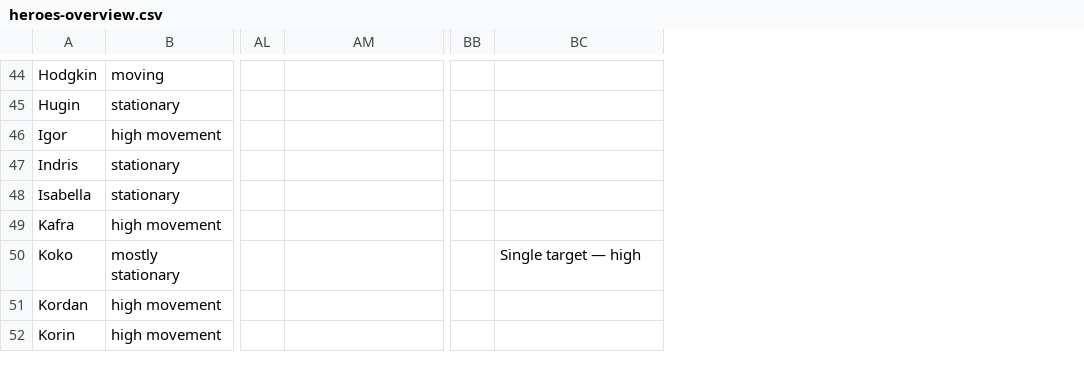
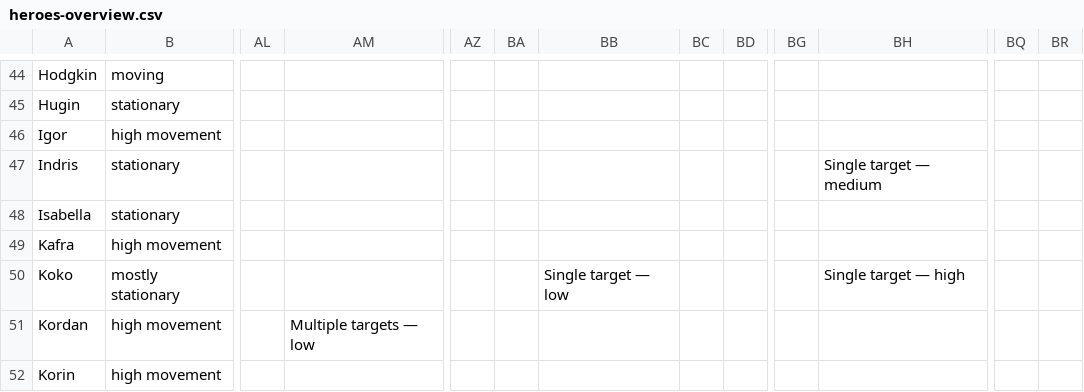
Before and after one commit to arnecls/afjk-characters, a CSV file: heroes-overview.csv, drawn as a sheet; only a part is shown, gaps mark what is left out; removed rows and columns are numbered as before the commit, all else as after; the diff covers the shown part only; the diff names each change by its address in the sheet, - before the commit and + after, or states it on an @@ line.

```diff
--- a/heroes-overview.csv
+++ b/heroes-overview.csv
+column AZ, empty
+column BA, empty
+column BB, row 50: Single target — low
+column BC, empty
+column BD, empty
-column BB, empty
+column BG, empty
+column BQ, empty
+column BR, empty
-BH47: (empty)
+BH47: Single target — medium
-AM51: (empty)
+AM51: Multiple targets — low
```
Also changed, not shown: 11 edited cells elsewhere in this file, 6 other files.
